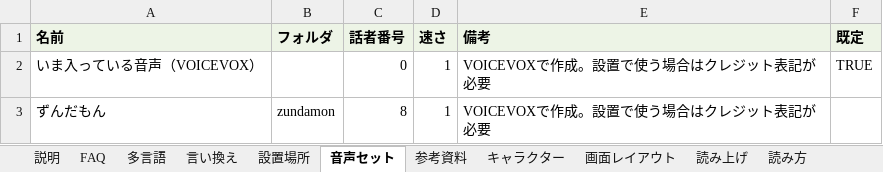
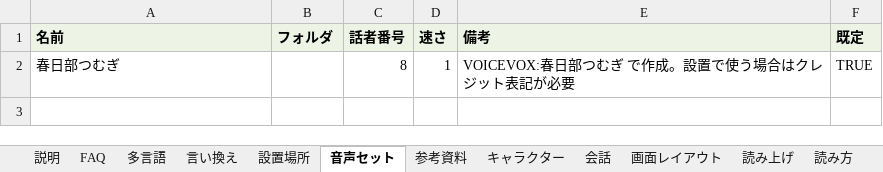
Before and after one commit to flame-wave/shirakawago-voicebot, an Excel workbook: tools/faq_master.xlsx, sheet 音声セット, drawn as a sheet; values as stored, in another font and other column widths than the file's, no borders; the diff names each change by its address in the sheet, - before the commit and + after, or states it on an @@ line.

```diff
--- a/tools/faq_master.xlsx (sheet 音声セット)
+++ b/tools/faq_master.xlsx (sheet 音声セット)
+sheet tab: 会話
-A2 (名前): いま入っている音声（VOICEVOX）
+A2 (名前): 春日部つむぎ
-C2 (話者番号): 0
+C2 (話者番号): 8
-E2 (備考): VOICEVOXで作成。設置で使う場合はクレジット表記が必要
+E2 (備考): VOICEVOX:春日部つむぎ で作成。設置で使う場合はクレジット表記が必要
-row 3: ずんだもん | zundamon | 8 | 1 | VOICEVOXで作成。設置で使う場合はクレジット表記が必要
```
Also changed, not shown: 59 other files.
